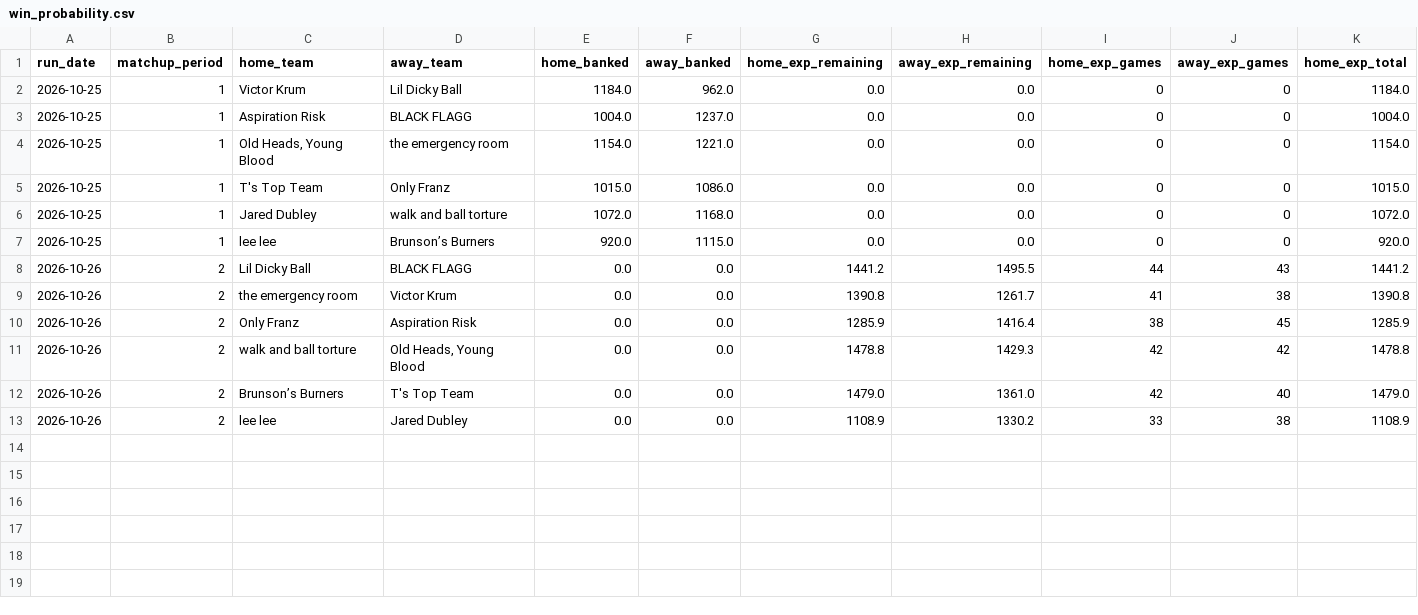
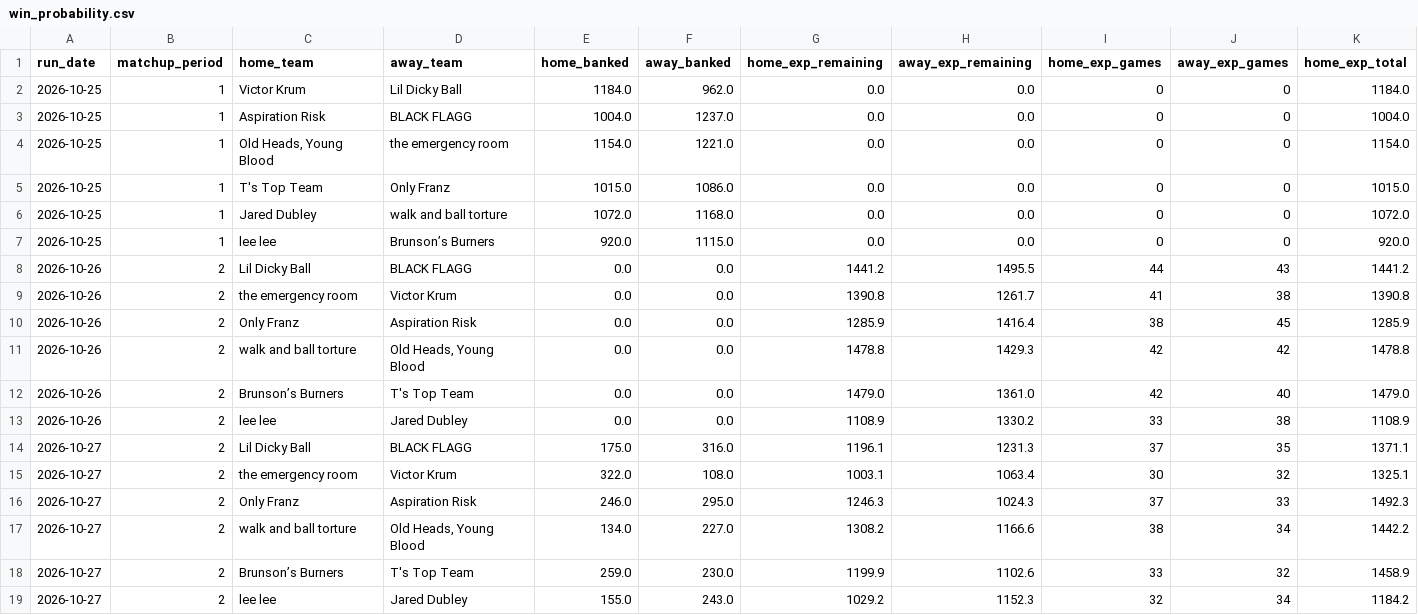
Before and after one commit to qtdooley/espn-fantasy-winprob, a CSV file: data/ahs/history/win_probability.csv, drawn as a sheet; only a part is shown; rows hold the shown columns only; the diff names each change by its address in the sheet, - before the commit and + after, or states it on an @@ line.

```diff
--- a/data/ahs/history/win_probability.csv
+++ b/data/ahs/history/win_probability.csv
+row 14: 2026-10-27 | 2 | Lil Dicky Ball | BLACK FLAGG | 175.0 | 316.0 | 1196.1 | 1231.3 | 37 | 35 | 1371.1
+row 15: 2026-10-27 | 2 | the emergency room | Victor Krum | 322.0 | 108.0 | 1003.1 | 1063.4 | 30 | 32 | 1325.1
+row 16: 2026-10-27 | 2 | Only Franz | Aspiration Risk | 246.0 | 295.0 | 1246.3 | 1024.3 | 37 | 33 | 1492.3
+row 17: 2026-10-27 | 2 | walk and ball torture | Old Heads, Young Blood | 134.0 | 227.0 | 1308.2 | 1166.6 | 38 | 34 | 1442.2
+row 18: 2026-10-27 | 2 | Brunson’s Burners | T's Top Team | 259.0 | 230.0 | 1199.9 | 1102.6 | 33 | 32 | 1458.9
+row 19: 2026-10-27 | 2 | lee lee | Jared Dubley | 155.0 | 243.0 | 1029.2 | 1152.3 | 32 | 34 | 1184.2
```
Also changed, not shown: data/ahs/rosters.csv, data/ahs/schedule.csv, 13 other files.
